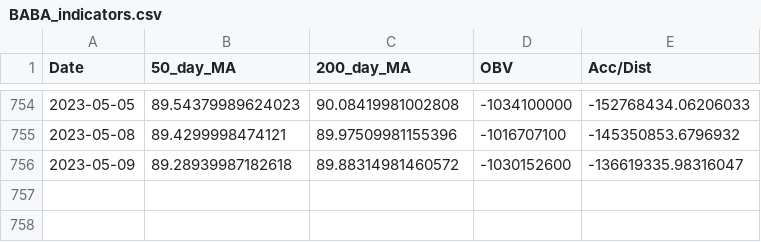
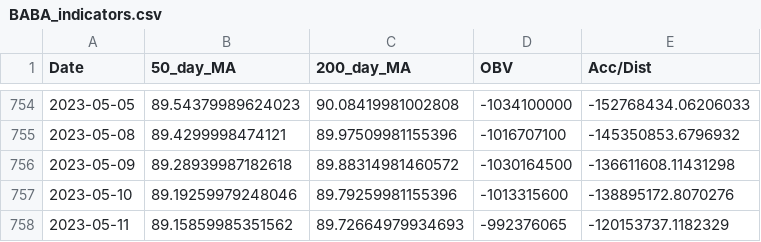
Before and after one commit to david-rook/stockgpt, a CSV file: BABA_indicators.csv, drawn as a sheet; only a part is shown, gaps mark what is left out.

```diff
--- a/BABA_indicators.csv
+++ b/BABA_indicators.csv
@@ -755,2 +755,4 @@ Date,50_day_MA,200_day_MA,OBV,Acc/Dist
 2023-05-08,89.4299998474121,89.97509981155396,-1016707100,-145350853.6796932
-2023-05-09,89.28939987182618,89.88314981460572,-1030152600,-136619335.98316047
+2023-05-09,89.28939987182618,89.88314981460572,-1030164500,-136611608.11431298
+2023-05-10,89.19259979248046,89.79259981155396,-1013315600,-138895172.8070276
+2023-05-11,89.15859985351562,89.72664979934693,-992376065,-120153737.1182329
```
Also changed, not shown: AMZN_indicators.csv, GOOGL_indicators.csv, 25 other files.
